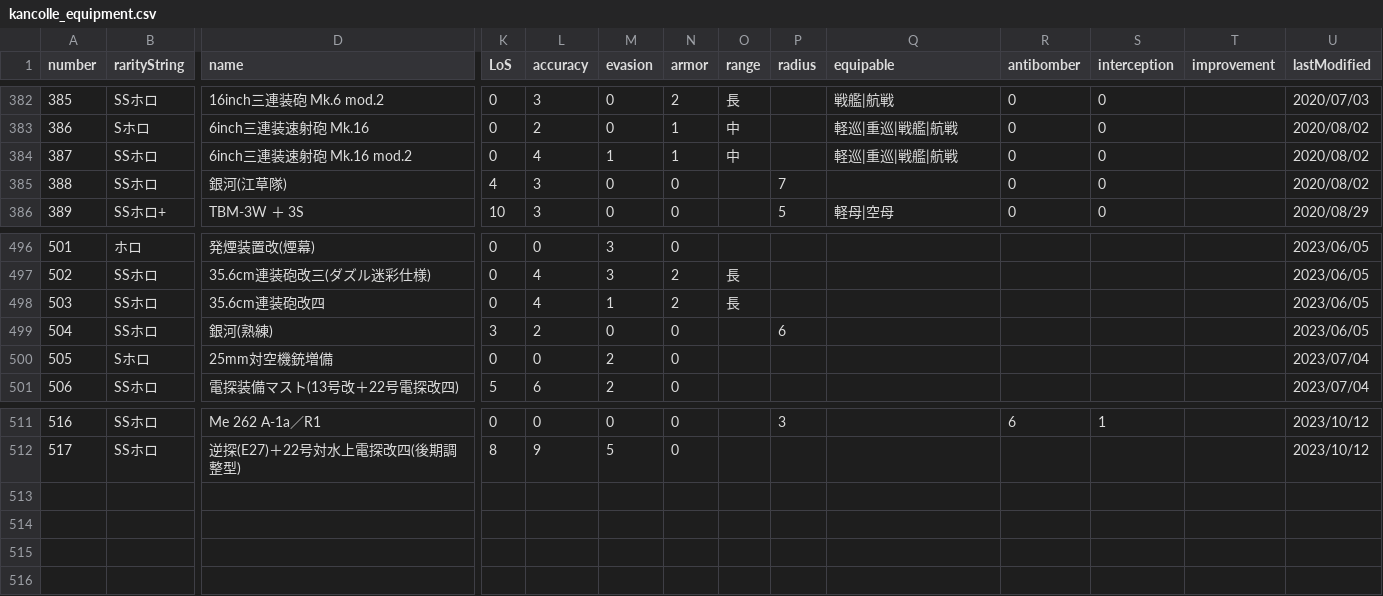
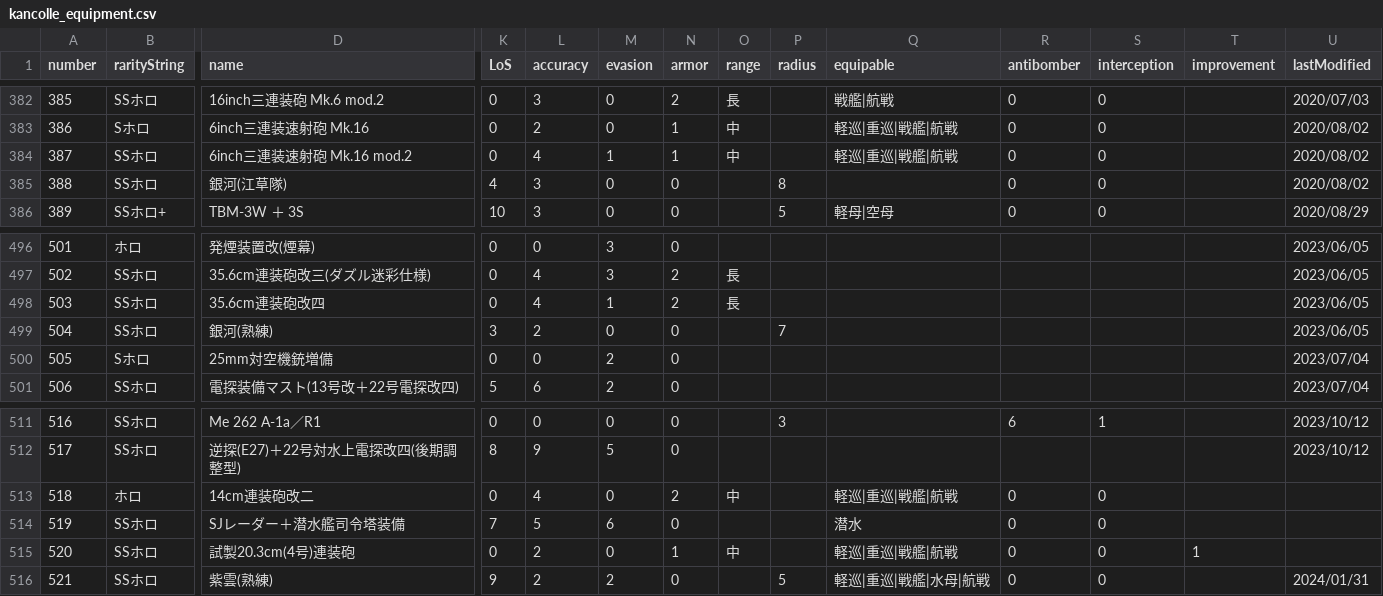
Before and after one commit to thisleaf/thisleaf.github.io, a CSV file: data/kancolle_equipment.csv, drawn as a sheet; only a part is shown, gaps mark what is left out; rows hold the shown columns only; the diff names each change by its address in the sheet, - before the commit and + after, or states it on an @@ line.

```diff
--- a/data/kancolle_equipment.csv
+++ b/data/kancolle_equipment.csv
-P385 (radius): 7
+P385 (radius): 8
-P499 (radius): 6
+P499 (radius): 7
+row 513: 518 | ホロ | 14cm連装砲改二 | 0 | 4 | 0 | 2 | 中 |  | 軽巡|重巡|戦艦|航戦 | 0 | 0
+row 514: 519 | SSホロ | SJレーダー＋潜水艦司令塔装備 | 7 | 5 | 6 | 0 |  |  | 潜水 | 0 | 0
+row 515: 520 | SSホロ | 試製20.3cm(4号)連装砲 | 0 | 2 | 0 | 1 | 中 |  | 軽巡|重巡|戦艦|航戦 | 0 | 0 | 1
+row 516: 521 | SSホロ | 紫雲(熟練) | 9 | 2 | 2 | 0 |  | 5 | 軽巡|重巡|戦艦|水母|航戦 | 0 | 0 |  | 2024/01/31
```
Also changed, not shown: data/kancolle_equipbonus.csv, data/kancolle_shiplist.csv, 3 other files.
